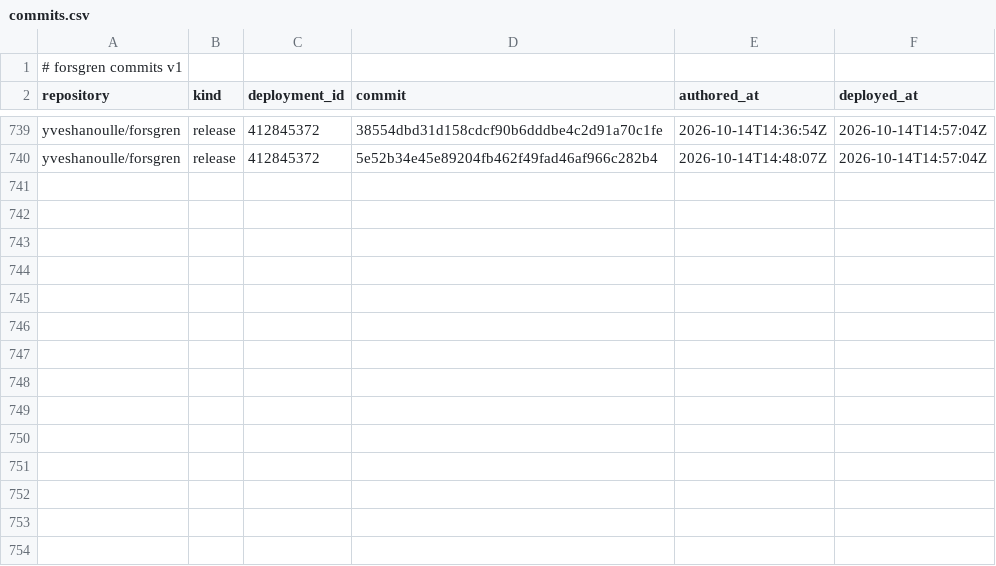
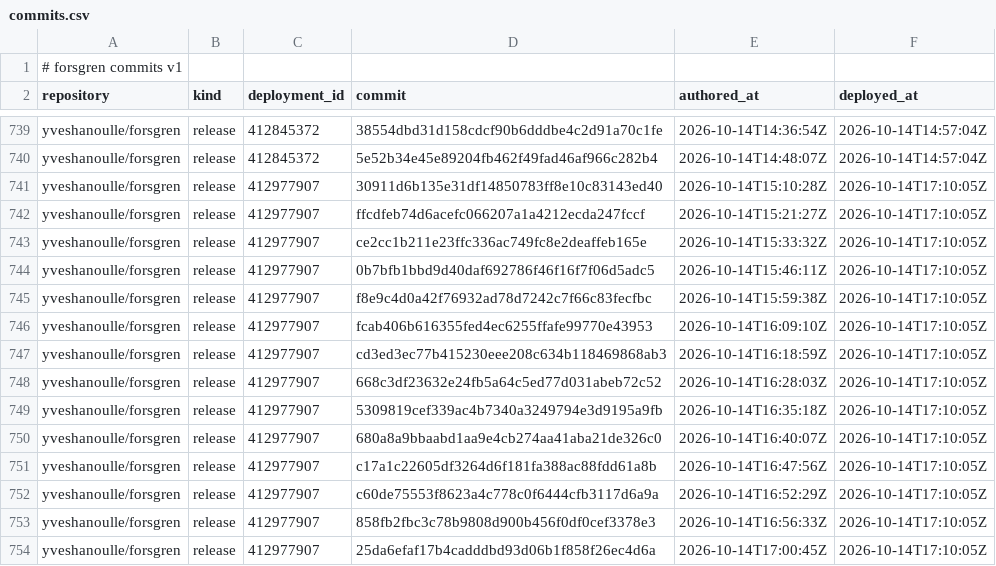
Before and after one commit to yveshanoulle/forsgren-metrics, a CSV file: data/commits.csv, drawn as a sheet; only a part is shown, gaps mark what is left out; the diff names each change by its address in the sheet, - before the commit and + after, or states it on an @@ line.

```diff
--- a/data/commits.csv
+++ b/data/commits.csv
+row 741: yveshanoulle/forsgren | release | 412977907 | 30911d6b135e31df14850783ff8e10c83143ed40 | 2026-10-14T15:10:28Z | 2026-10-14T17:10:05Z
+row 742: yveshanoulle/forsgren | release | 412977907 | ffcdfeb74d6acefc066207a1a4212ecda247fccf | 2026-10-14T15:21:27Z | 2026-10-14T17:10:05Z
+row 743: yveshanoulle/forsgren | release | 412977907 | ce2cc1b211e23ffc336ac749fc8e2deaffeb165e | 2026-10-14T15:33:32Z | 2026-10-14T17:10:05Z
+row 744: yveshanoulle/forsgren | release | 412977907 | 0b7bfb1bbd9d40daf692786f46f16f7f06d5adc5 | 2026-10-14T15:46:11Z | 2026-10-14T17:10:05Z
+row 745: yveshanoulle/forsgren | release | 412977907 | f8e9c4d0a42f76932ad78d7242c7f66c83fecfbc | 2026-10-14T15:59:38Z | 2026-10-14T17:10:05Z
+row 746: yveshanoulle/forsgren | release | 412977907 | fcab406b616355fed4ec6255ffafe99770e43953 | 2026-10-14T16:09:10Z | 2026-10-14T17:10:05Z
+row 747: yveshanoulle/forsgren | release | 412977907 | cd3ed3ec77b415230eee208c634b118469868ab3 | 2026-10-14T16:18:59Z | 2026-10-14T17:10:05Z
+row 748: yveshanoulle/forsgren | release | 412977907 | 668c3df23632e24fb5a64c5ed77d031abeb72c52 | 2026-10-14T16:28:03Z | 2026-10-14T17:10:05Z
+row 749: yveshanoulle/forsgren | release | 412977907 | 5309819cef339ac4b7340a3249794e3d9195a9fb | 2026-10-14T16:35:18Z | 2026-10-14T17:10:05Z
+row 750: yveshanoulle/forsgren | release | 412977907 | 680a8a9bbaabd1aa9e4cb274aa41aba21de326c0 | 2026-10-14T16:40:07Z | 2026-10-14T17:10:05Z
+row 751: yveshanoulle/forsgren | release | 412977907 | c17a1c22605df3264d6f181fa388ac88fdd61a8b | 2026-10-14T16:47:56Z | 2026-10-14T17:10:05Z
+row 752: yveshanoulle/forsgren | release | 412977907 | c60de75553f8623a4c778c0f6444cfb3117d6a9a | 2026-10-14T16:52:29Z | 2026-10-14T17:10:05Z
+row 753: yveshanoulle/forsgren | release | 412977907 | 858fb2fbc3c78b9808d900b456f0df0cef3378e3 | 2026-10-14T16:56:33Z | 2026-10-14T17:10:05Z
+row 754: yveshanoulle/forsgren | release | 412977907 | 25da6efaf17b4cadddbd93d06b1f858f26ec4d6a | 2026-10-14T17:00:45Z | 2026-10-14T17:10:05Z
```
Also changed, not shown: data/deployments.csv, data/issues.csv, 2 other files.
